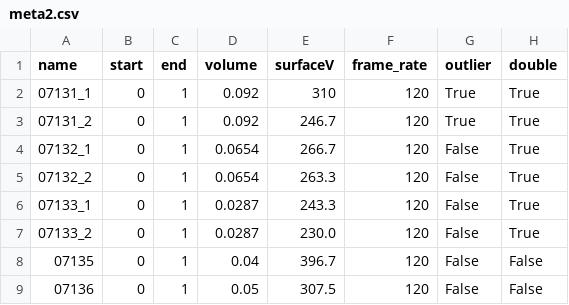
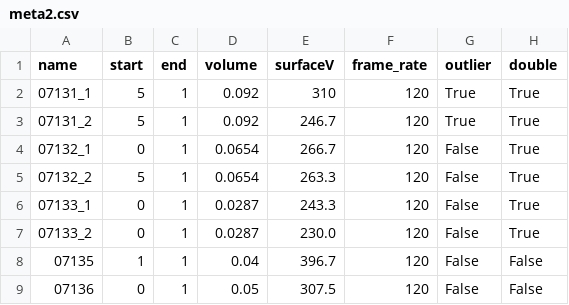
Before and after one commit to 7deeptide/Droplet_electro-bounce, a CSV file: data/dielectric/meta2.csv, drawn as a sheet.

```diff
--- a/data/dielectric/meta2.csv
+++ b/data/dielectric/meta2.csv
@@ -1,9 +1,9 @@
 name,start,end,volume,surfaceV,frame_rate,outlier,double
-07131_1,0,1,0.092,310,120,True,True
-07131_2,0,1,0.092,246.7,120,True,True
+07131_1,5,1,0.092,310,120,True,True
+07131_2,5,1,0.092,246.7,120,True,True
 07132_1,0,1,0.0654,266.7,120,False,True
-07132_2,0,1,0.0654,263.3,120,False,True
+07132_2,5,1,0.0654,263.3,120,False,True
 07133_1,0,1,0.0287,243.3,120,False,True
 07133_2,0,1,0.0287,230.0,120,False,True
-07135,0,1,0.04,396.7,120,False,False
+07135,1,1,0.04,396.7,120,False,False
 07136,0,1,0.05,307.5,120,False,False
```
Also changed, not shown: 3 other files.
